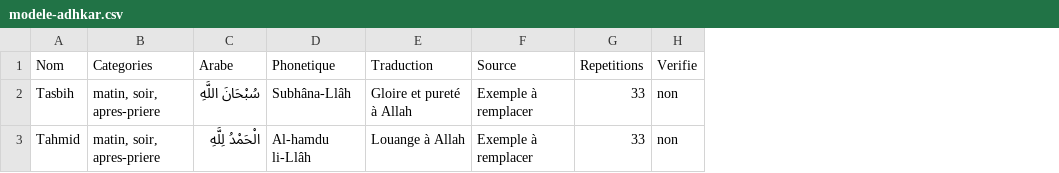
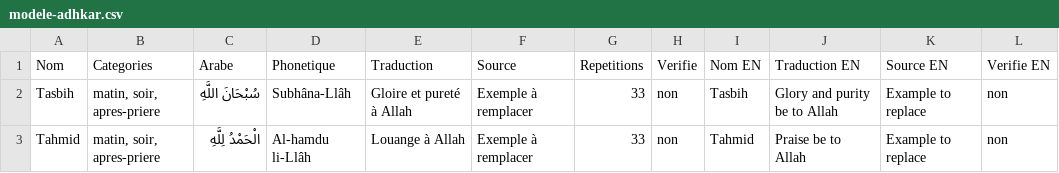
Before and after one commit to Mucahitt69/ibadah-daily-planner, a CSV file: modele-adhkar.csv, drawn as a sheet; the diff names each change by its address in the sheet, - before the commit and + after, or states it on an @@ line.

```diff
--- a/modele-adhkar.csv
+++ b/modele-adhkar.csv
+column I (Nom EN), rows 2-3: Tasbih | Tahmid
+column J (Traduction EN), rows 2-3: Glory and purity be to Allah | Praise be to Allah
+column K (Source EN), rows 2-3: Example to replace | Example to replace
+column L (Verifie EN), rows 2-3: non | non
```
Also changed, not shown: 6 other files.
